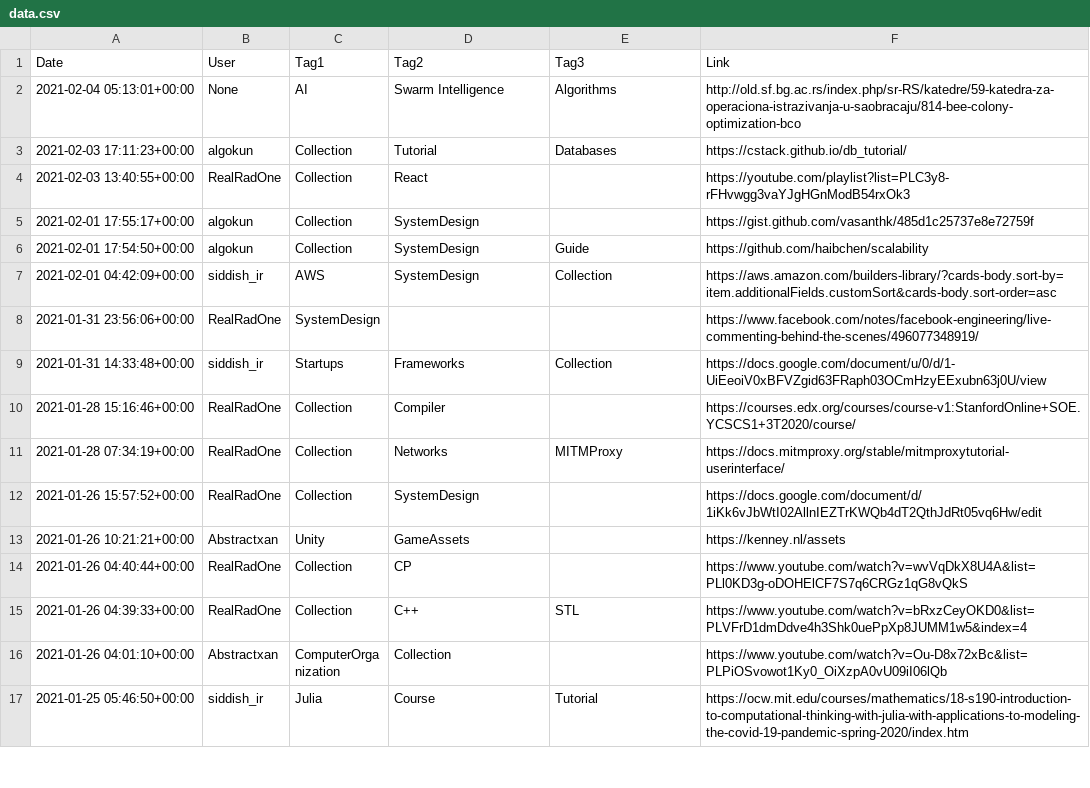
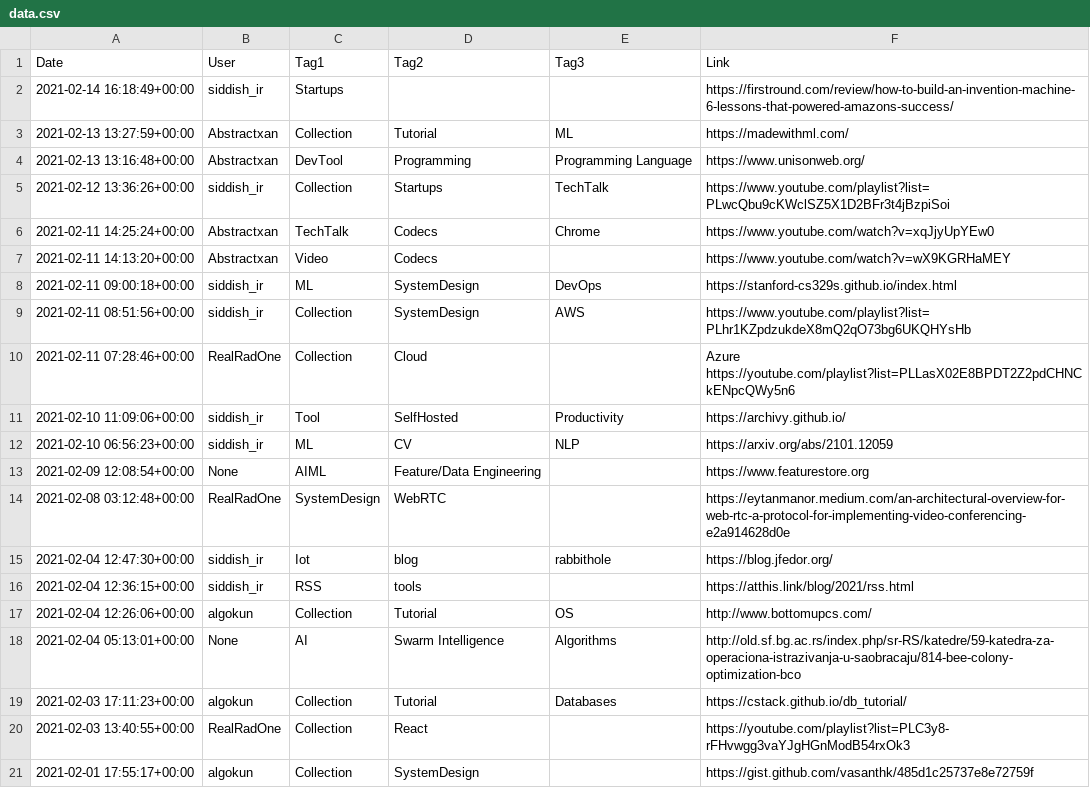
Before and after one commit to AbstractXan/LINK_PUMP, a CSV file: src/data.csv, drawn as a sheet; only a part is shown; the shorter side is filled out with more unchanged rows.

```diff
--- a/src/data.csv
+++ b/src/data.csv
@@ -1,2 +1,18 @@
 Date,User,Tag1,Tag2,Tag3,Link
+2021-02-14 16:18:49+00:00,siddish_ir,Startups,,,https://firstround.com/review/how-to-build-an-invention-machine-6-lessons-that-powered-amazons-success/
+2021-02-13 13:27:59+00:00,Abstractxan,Collection,Tutorial,ML,https://madewithml.com/
+2021-02-13 13:16:48+00:00,Abstractxan,DevTool,Programming,Programming Language,https://www.unisonweb.org/
+2021-02-12 13:36:26+00:00,siddish_ir,Collection,Startups,TechTalk,https://www.youtube.com/playlist?list=PLwcQbu9cKWclSZ5X1D2BFr3t4jBzpiSoi
+2021-02-11 14:25:24+00:00,Abstractxan,TechTalk,Codecs,Chrome,https://www.youtube.com/watch?v=xqJjyUpYEw0
+2021-02-11 14:13:20+00:00,Abstractxan,Video,Codecs,,https://www.youtube.com/watch?v=wX9KGRHaMEY
+2021-02-11 09:00:18+00:00,siddish_ir,ML,SystemDesign,DevOps,https://stanford-cs329s.github.io/index.html
+2021-02-11 08:51:56+00:00,siddish_ir,Collection,SystemDesign,AWS,https://www.youtube.com/playlist?list=PLhr1KZpdzukdeX8mQ2qO73bg6UKQHYsHb
+2021-02-11 07:28:46+00:00,RealRadOne,Collection,Cloud,,Azure https://youtube.com/playlist?list=PLLasX02E8BPDT2Z2pdCHNCkENpcQWy5n6
+2021-02-10 11:09:06+00:00,siddish_ir,Tool,SelfHosted, Productivity,https://archivy.github.io/
+2021-02-10 06:56:23+00:00,siddish_ir,ML,CV,NLP,https://arxiv.org/abs/2101.12059
+2021-02-09 12:08:54+00:00,None,AIML,Feature/Data Engineering,,https://www.featurestore.org
+2021-02-08 03:12:48+00:00,RealRadOne,SystemDesign,WebRTC,,https://eytanmanor.medium.com/an-architectural-overview-for-web-rtc-a-protocol-for-implementing-video-conferencing-e2a914628d0e
+2021-02-04 12:47:30+00:00,siddish_ir,Iot,blog,rabbithole,https://blog.jfedor.org/
+2021-02-04 12:36:15+00:00,siddish_ir,RSS, tools,,https://atthis.link/blog/2021/rss.html
+2021-02-04 12:26:06+00:00,algokun,Collection,Tutorial,OS,http://www.bottomupcs.com/
 2021-02-04 05:13:01+00:00,None,AI,Swarm Intelligence,Algorithms,http://old.sf.bg.ac.rs/index.php/sr-RS/katedre/59-katedra-za-operaciona-istrazivanja-u-saobracaju/814-bee-colony-optimization-bco
```
Also changed, not shown: 33 other files.
